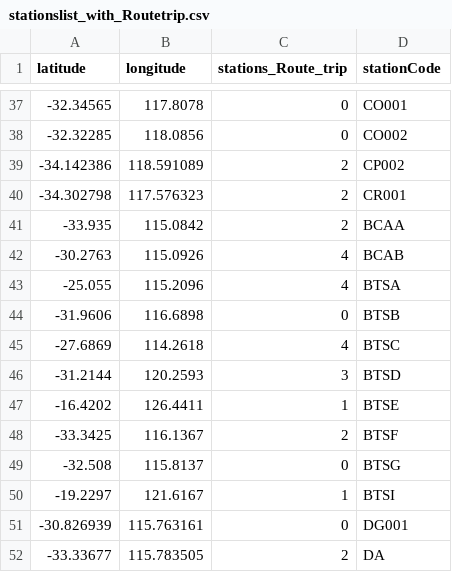
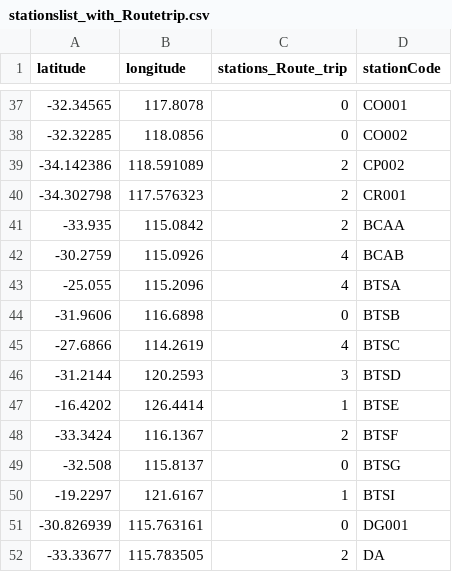
Before and after one commit to mhosseinf/project4_gr10, a CSV file: Resources/stationslist_with_Routetrip.csv, drawn as a sheet; only a part is shown, gaps mark what is left out.

Commit message:
stations route tripes code reviewed

```diff
--- a/Resources/stationslist_with_Routetrip.csv
+++ b/Resources/stationslist_with_Routetrip.csv
@@ -41,9 +41,9 @@ latitude,longitude,stations_Route_trip,stationCode
 -33.935,115.0842,2,BCAA
--30.2763,115.0926,4,BCAB
+-30.2759,115.0926,4,BCAB
 -25.055,115.2096,4,BTSA
 -31.9606,116.6898,0,BTSB
--27.6869,114.2618,4,BTSC
+-27.6866,114.2619,4,BTSC
 -31.2144,120.2593,3,BTSD
--16.4202,126.4411,1,BTSE
--33.3425,116.1367,2,BTSF
+-16.4202,126.4414,1,BTSE
+-33.3424,116.1367,2,BTSF
 -32.508,115.8137,0,BTSG
```
Also changed, not shown: 1 other file.
